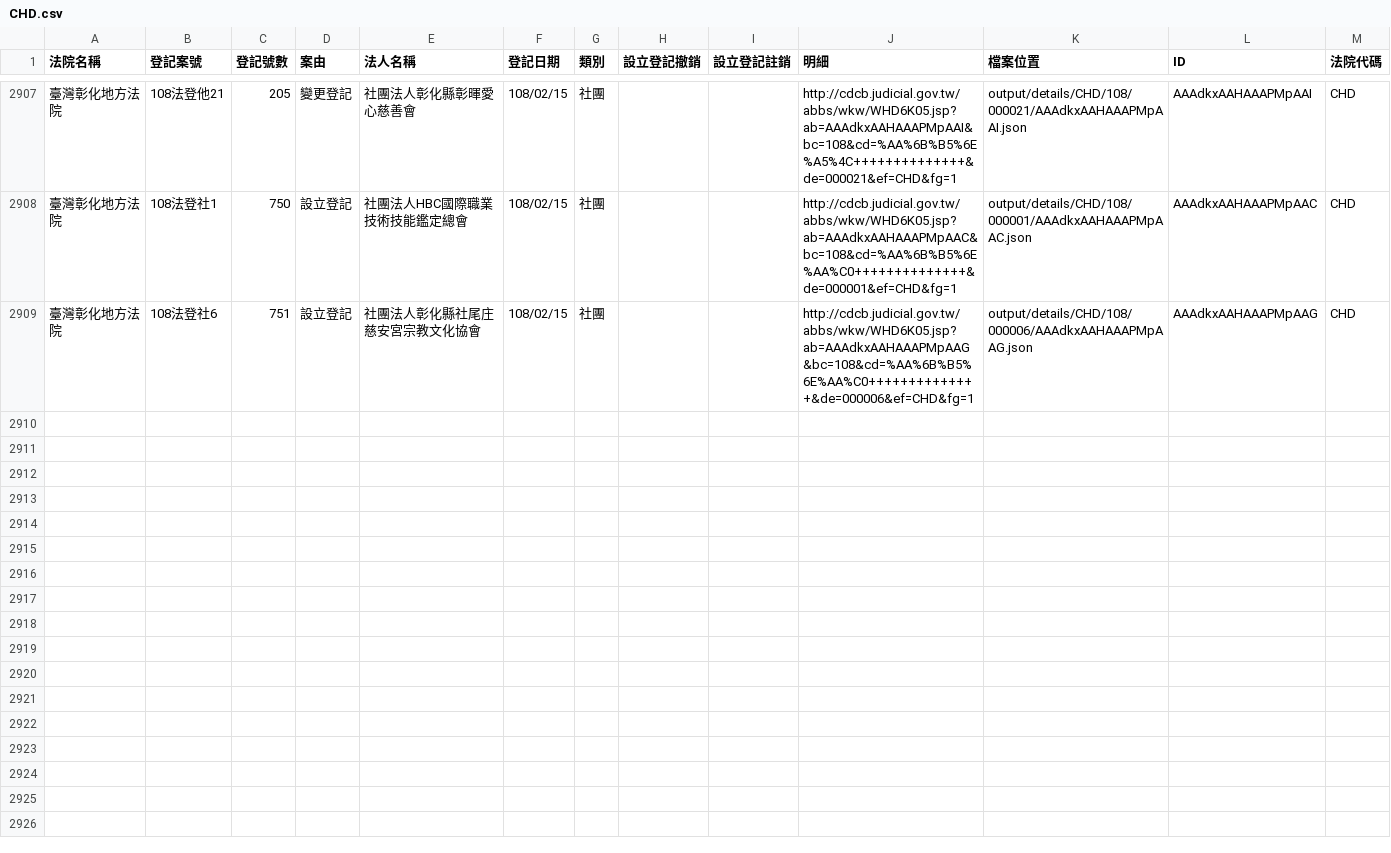
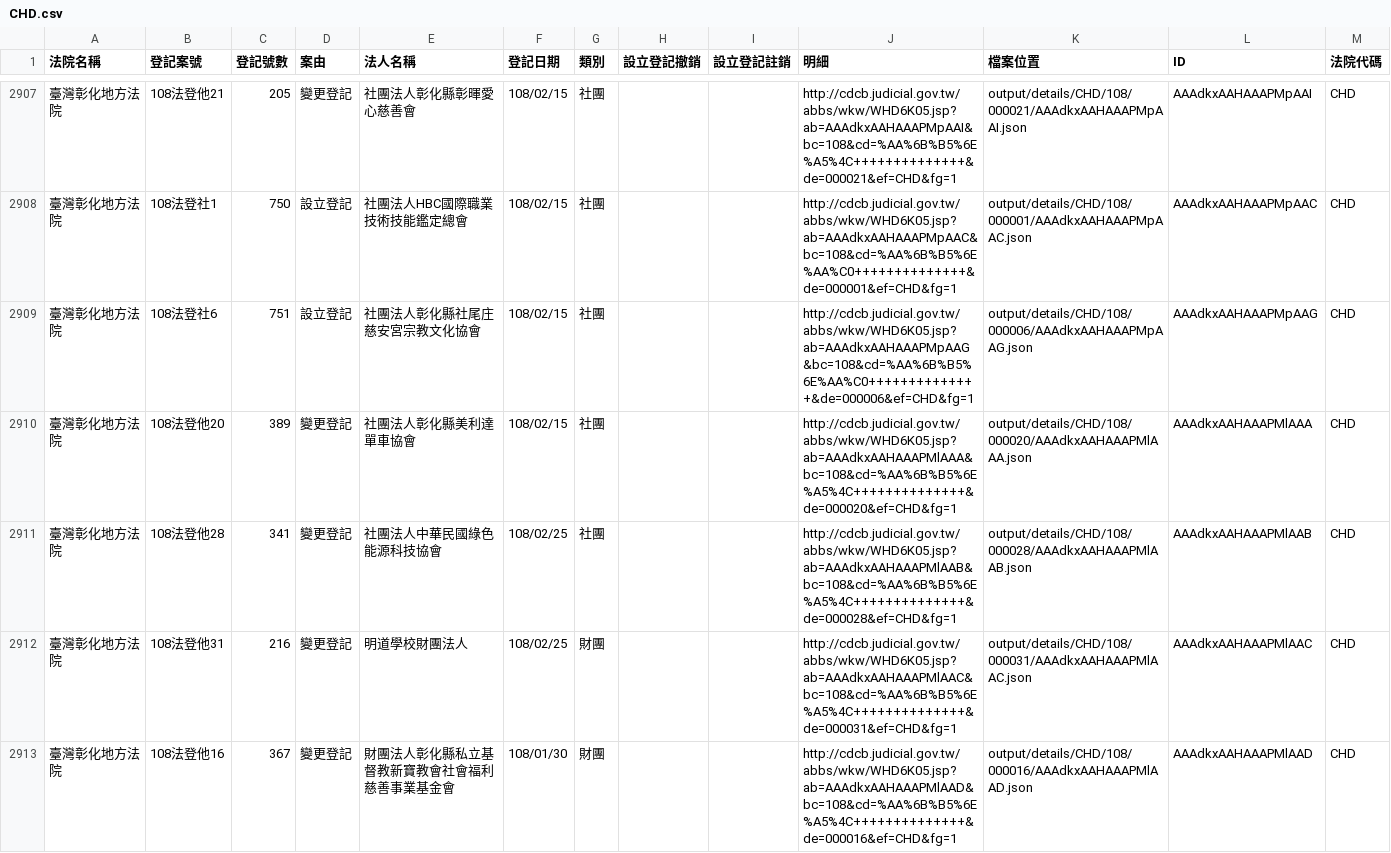
Before and after one commit to g0v/foundationtw, a CSV file: output/lists/CHD.csv, drawn as a sheet; only a part is shown, gaps mark what is left out; the diff names each change by its address in the sheet, - before the commit and + after, or states it on an @@ line.

Commit message:
update datasets @ 2019-02-27 02:00:01

```diff
--- a/output/lists/CHD.csv
+++ b/output/lists/CHD.csv
+row 2910: 臺灣彰化地方法院 | 108法登他20 | 389 | 變更登記 | 社團法人彰化縣美利達單車協會 | 108/02/15 | 社團 |  |  | http://cdcb.judicial.gov.tw/abbs/wkw/WHD6K05.jsp?ab=AAAdkxAAHAAAPMlAAA&bc=108&cd=%AA%6B%B5%6E%A5%4C++++++++++++++&de=000020&ef=CHD&fg=1 | output/details/CHD/108/000020/AAAdkxAAHAAAPMlAAA.json | AAAdkxAAHAAAPMlAAA | CHD
+row 2911: 臺灣彰化地方法院 | 108法登他28 | 341 | 變更登記 | 社團法人中華民國綠色能源科技協會 | 108/02/25 | 社團 |  |  | http://cdcb.judicial.gov.tw/abbs/wkw/WHD6K05.jsp?ab=AAAdkxAAHAAAPMlAAB&bc=108&cd=%AA%6B%B5%6E%A5%4C++++++++++++++&de=000028&ef=CHD&fg=1 | output/details/CHD/108/000028/AAAdkxAAHAAAPMlAAB.json | AAAdkxAAHAAAPMlAAB | CHD
+row 2912: 臺灣彰化地方法院 | 108法登他31 | 216 | 變更登記 | 明道學校財團法人 | 108/02/25 | 財團 |  |  | http://cdcb.judicial.gov.tw/abbs/wkw/WHD6K05.jsp?ab=AAAdkxAAHAAAPMlAAC&bc=108&cd=%AA%6B%B5%6E%A5%4C++++++++++++++&de=000031&ef=CHD&fg=1 | output/details/CHD/108/000031/AAAdkxAAHAAAPMlAAC.json | AAAdkxAAHAAAPMlAAC | CHD
+row 2913: 臺灣彰化地方法院 | 108法登他16 | 367 | 變更登記 | 財團法人彰化縣私立基督教新寶教會社會福利慈善事業基金會 | 108/01/30 | 財團 |  |  | http://cdcb.judicial.gov.tw/abbs/wkw/WHD6K05.jsp?ab=AAAdkxAAHAAAPMlAAD&bc=108&cd=%AA%6B%B5%6E%A5%4C++++++++++++++&de=000016&ef=CHD&fg=1 | output/details/CHD/108/000016/AAAdkxAAHAAAPMlAAD.json | AAAdkxAAHAAAPMlAAD | CHD
```
Also changed, not shown: output/lists/CYD.csv, output/lists/HLD.csv, 50 other files.
